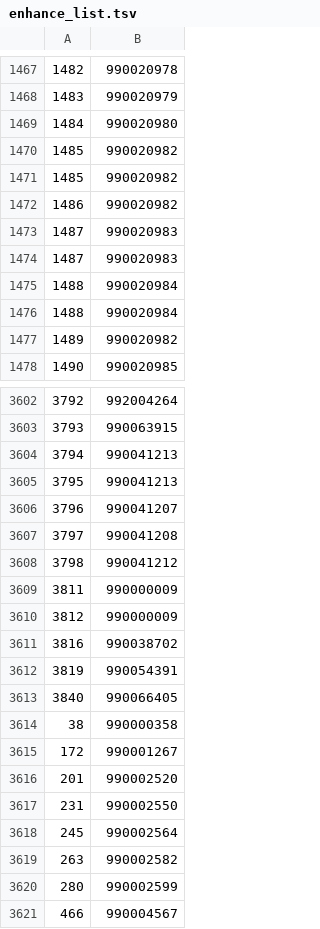
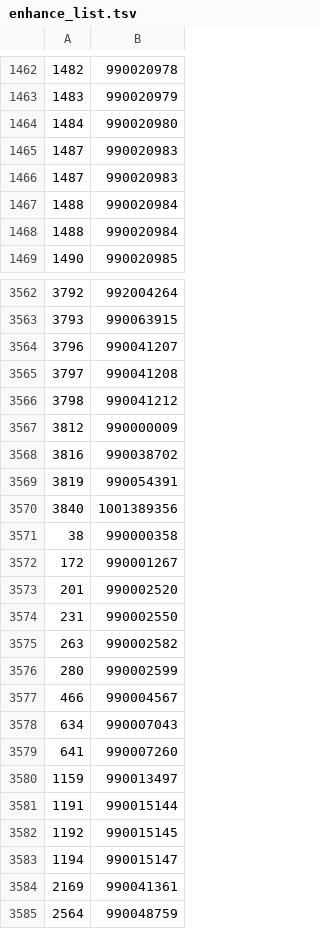
Before and after one commit to rism-digital/muscat, a TSV file: housekeeping/psmd/enhance_list.tsv, drawn as a sheet; only a part is shown, gaps mark what is left out; the shorter side is filled out with more unchanged rows; the diff covers the shown part only.

Commit message:
Remove duplicates from the processing list

```diff
--- a/housekeeping/psmd/enhance_list.tsv
+++ b/housekeeping/psmd/enhance_list.tsv
@@ -1469,5 +1464,2 @@
 1484	990020980
-1485	990020982
-1485	990020982
-1486	990020982
 1487	990020983
@@ -1476,3 +1468,2 @@
 1488	990020984
-1489	990020982
 1490	990020985
@@ -3603,4 +3563,2 @@
 3793	990063915
-3794	990041213
-3795	990041213
 3796	990041207
@@ -3608,3 +3566,2 @@
 3798	990041212
-3811	990000009
 3812	990000009
@@ -3612,3 +3569,3 @@
 3819	990054391
-3840	990066405
+3840	1001389356
 38	990000358
@@ -3617,3 +3574,2 @@
 231	990002550
-245	990002564
 263	990002582
```
Also changed, not shown: 46 removed rows and 3 edited cells elsewhere in this file, 1 other file.
